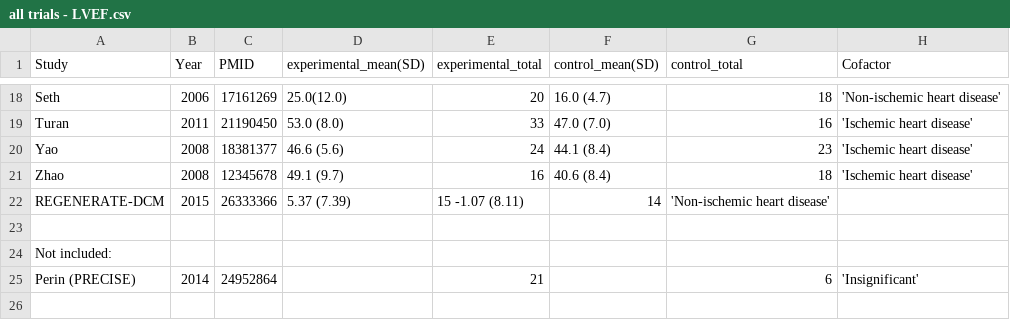
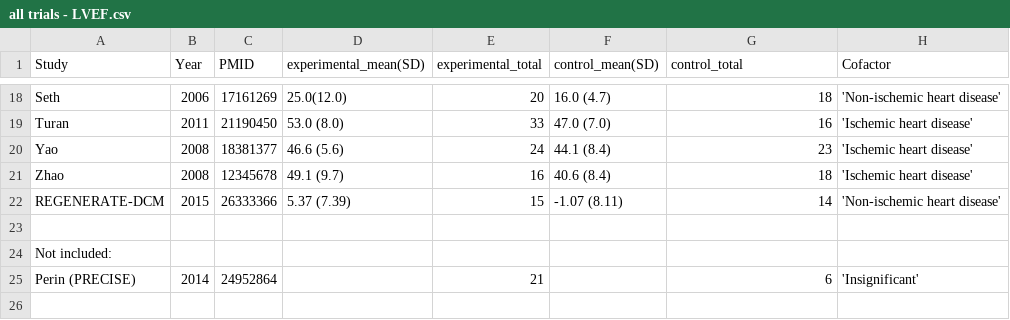
Before and after one commit to openMetaAnalysis/Cell-therapy-and-heart-failure, a CSV file: data/all trials - LVEF.csv, drawn as a sheet; only a part is shown, gaps mark what is left out.

Commit message:
Update all trials - LVEF.csv

```diff
--- a/data/all trials - LVEF.csv
+++ b/data/all trials - LVEF.csv
@@ -21,3 +21,3 @@ Yao,                2008, 18381377, 46.6 (5.6), 24, 44.1 (8.4), 23, 'Ischemic he
 Zhao,               2008, 12345678, 49.1 (9.7), 16, 40.6 (8.4), 18, 'Ischemic heart disease',
-REGENERATE-DCM,     2015, 26333366, 5.37 (7.39), 15 -1.07 (8.11), 14, 'Non-ischemic heart disease',
+REGENERATE-DCM,     2015, 26333366, 5.37 (7.39), 15, -1.07 (8.11), 14, 'Non-ischemic heart disease',
 ,,,,,,,,
```
